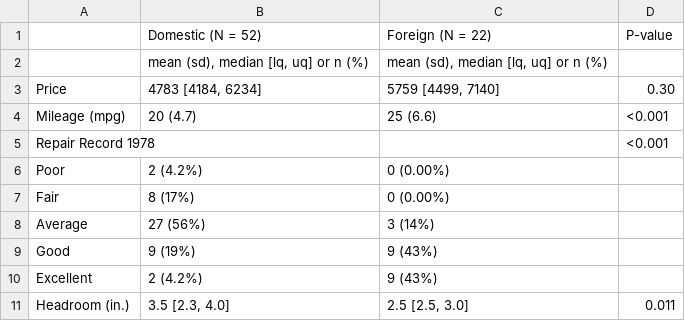
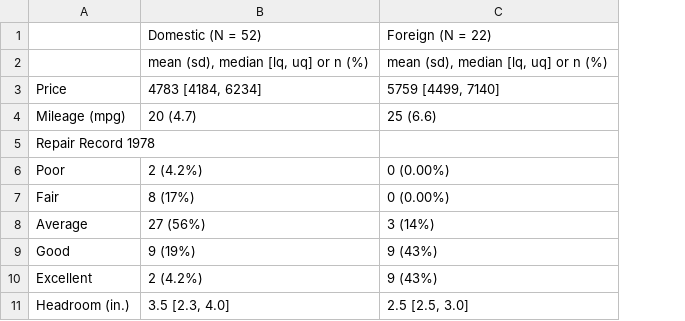
Before and after one commit to SwissClinicalTrialOrganisation/stats_edu_vignettes, a CSV file: BL_table/Table/btab2.csv, drawn as a sheet; the diff names each change by its address in the sheet, - before the commit and + after, or states it on an @@ line.

```diff
--- a/BL_table/Table/btab2.csv
+++ b/BL_table/Table/btab2.csv
-column D, rows 1-11: P-value |  | 0.30 | <0.001 | <0.001 |  |  |  |  |  | 0.011
```
Also changed, not shown: BL_table/Table/btab1.csv, 13 other files.
